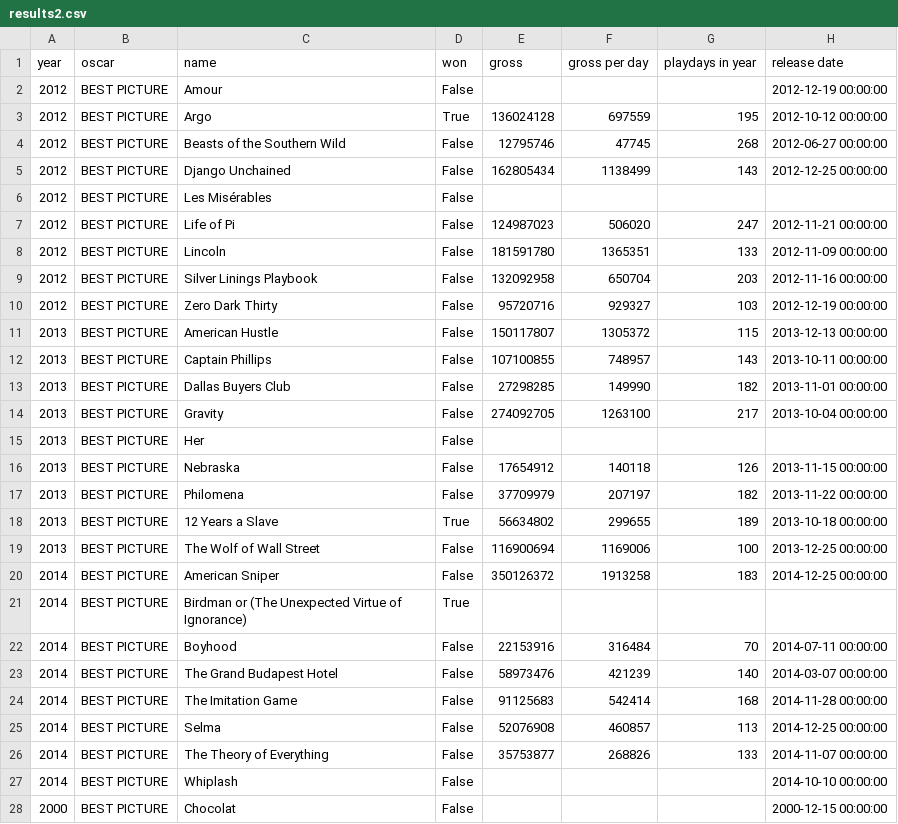
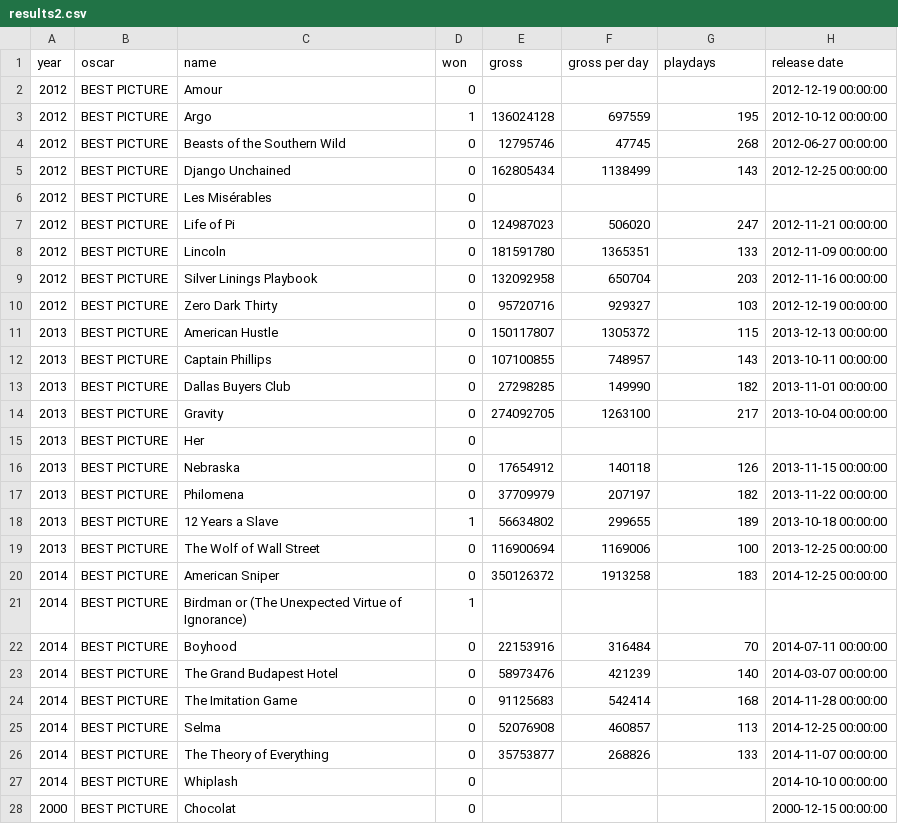
Before and after one commit to OscarPrediction1/boxOfficeNominationsCorrelation, a CSV file: results2.csv, drawn as a sheet; only a part is shown; the diff covers the shown part only.

Commit message:
Formatierungsfirlefanz

```diff
--- a/results2.csv
+++ b/results2.csv
@@ -1,28 +1,28 @@
-year,oscar,name,won,gross,gross per day,playdays in year,release date,
-2012,BEST PICTURE,Amour,False,,,,2012-12-19 00:00:00,
-2012,BEST PICTURE,Argo,True,136024128,697559,195,2012-10-12 00:00:00,
-2012,BEST PICTURE,Beasts of the Southern Wild,False,12795746,47745,268,2012-06-27 00:00:00,
-2012,BEST PICTURE,Django Unchained,False,162805434,1138499,143,2012-12-25 00:00:00,
-2012,BEST PICTURE,Les Misérables,False,,,,,
-2012,BEST PICTURE,Life of Pi,False,124987023,506020,247,2012-11-21 00:00:00,
-2012,BEST PICTURE,Lincoln,False,181591780,1365351,133,2012-11-09 00:00:00,
-2012,BEST PICTURE,Silver Linings Playbook,False,132092958,650704,203,2012-11-16 00:00:00,
-2012,BEST PICTURE,Zero Dark Thirty,False,95720716,929327,103,2012-12-19 00:00:00,
-2013,BEST PICTURE,American Hustle,False,150117807,1305372,115,2013-12-13 00:00:00,
-2013,BEST PICTURE,Captain Phillips,False,107100855,748957,143,2013-10-11 00:00:00,
-2013,BEST PICTURE,Dallas Buyers Club,False,27298285,149990,182,2013-11-01 00:00:00,
-2013,BEST PICTURE,Gravity,False,274092705,1263100,217,2013-10-04 00:00:00,
-2013,BEST PICTURE,Her,False,,,,,
-2013,BEST PICTURE,Nebraska,False,17654912,140118,126,2013-11-15 00:00:00,
-2013,BEST PICTURE,Philomena,False,37709979,207197,182,2013-11-22 00:00:00,
-2013,BEST PICTURE,12 Years a Slave,True,56634802,299655,189,2013-10-18 00:00:00,
-2013,BEST PICTURE,The Wolf of Wall Street,False,116900694,1169006,100,2013-12-25 00:00:00,
-2014,BEST PICTURE,American Sniper,False,350126372,1913258,183,2014-12-25 00:00:00,
-2014,BEST PICTURE,Birdman or (The Unexpected Virtue of Ignorance),True,,,,,
-2014,BEST PICTURE,Boyhood,False,22153916,316484,70,2014-07-11 00:00:00,
-2014,BEST PICTURE,The Grand Budapest Hotel,False,58973476,421239,140,2014-03-07 00:00:00,
-2014,BEST PICTURE,The Imitation Game,False,91125683,542414,168,2014-11-28 00:00:00,
-2014,BEST PICTURE,Selma,False,52076908,460857,113,2014-12-25 00:00:00,
-2014,BEST PICTURE,The Theory of Everything,False,35753877,268826,133,2014-11-07 00:00:00,
-2014,BEST PICTURE,Whiplash,False,,,,2014-10-10 00:00:00,
-2000,BEST PICTURE,Chocolat,False,,,,2000-12-15 00:00:00,
+year,oscar,name,won,gross,gross per day,playdays,release date,
+2012,BEST PICTURE,Amour,0,,,,2012-12-19 00:00:00,
+2012,BEST PICTURE,Argo,1,136024128,697559,195,2012-10-12 00:00:00,
+2012,BEST PICTURE,Beasts of the Southern Wild,0,12795746,47745,268,2012-06-27 00:00:00,
+2012,BEST PICTURE,Django Unchained,0,162805434,1138499,143,2012-12-25 00:00:00,
+2012,BEST PICTURE,Les Misérables,0,,,,,
+2012,BEST PICTURE,Life of Pi,0,124987023,506020,247,2012-11-21 00:00:00,
+2012,BEST PICTURE,Lincoln,0,181591780,1365351,133,2012-11-09 00:00:00,
+2012,BEST PICTURE,Silver Linings Playbook,0,132092958,650704,203,2012-11-16 00:00:00,
+2012,BEST PICTURE,Zero Dark Thirty,0,95720716,929327,103,2012-12-19 00:00:00,
+2013,BEST PICTURE,American Hustle,0,150117807,1305372,115,2013-12-13 00:00:00,
+2013,BEST PICTURE,Captain Phillips,0,107100855,748957,143,2013-10-11 00:00:00,
+2013,BEST PICTURE,Dallas Buyers Club,0,27298285,149990,182,2013-11-01 00:00:00,
+2013,BEST PICTURE,Gravity,0,274092705,1263100,217,2013-10-04 00:00:00,
+2013,BEST PICTURE,Her,0,,,,,
+2013,BEST PICTURE,Nebraska,0,17654912,140118,126,2013-11-15 00:00:00,
+2013,BEST PICTURE,Philomena,0,37709979,207197,182,2013-11-22 00:00:00,
+2013,BEST PICTURE,12 Years a Slave,1,56634802,299655,189,2013-10-18 00:00:00,
+2013,BEST PICTURE,The Wolf of Wall Street,0,116900694,1169006,100,2013-12-25 00:00:00,
+2014,BEST PICTURE,American Sniper,0,350126372,1913258,183,2014-12-25 00:00:00,
+2014,BEST PICTURE,Birdman or (The Unexpected Virtue of Ignorance),1,,,,,
+2014,BEST PICTURE,Boyhood,0,22153916,316484,70,2014-07-11 00:00:00,
+2014,BEST PICTURE,The Grand Budapest Hotel,0,58973476,421239,140,2014-03-07 00:00:00,
+2014,BEST PICTURE,The Imitation Game,0,91125683,542414,168,2014-11-28 00:00:00,
+2014,BEST PICTURE,Selma,0,52076908,460857,113,2014-12-25 00:00:00,
+2014,BEST PICTURE,The Theory of Everything,0,35753877,268826,133,2014-11-07 00:00:00,
+2014,BEST PICTURE,Whiplash,0,,,,2014-10-10 00:00:00,
+2000,BEST PICTURE,Chocolat,0,,,,2000-12-15 00:00:00,
```
Also changed, not shown: 74 edited cells elsewhere in this file.
